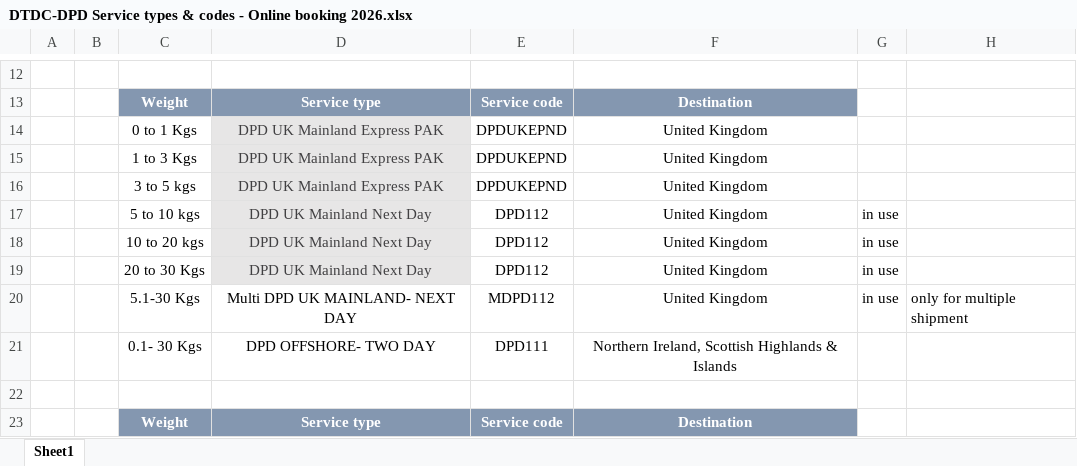
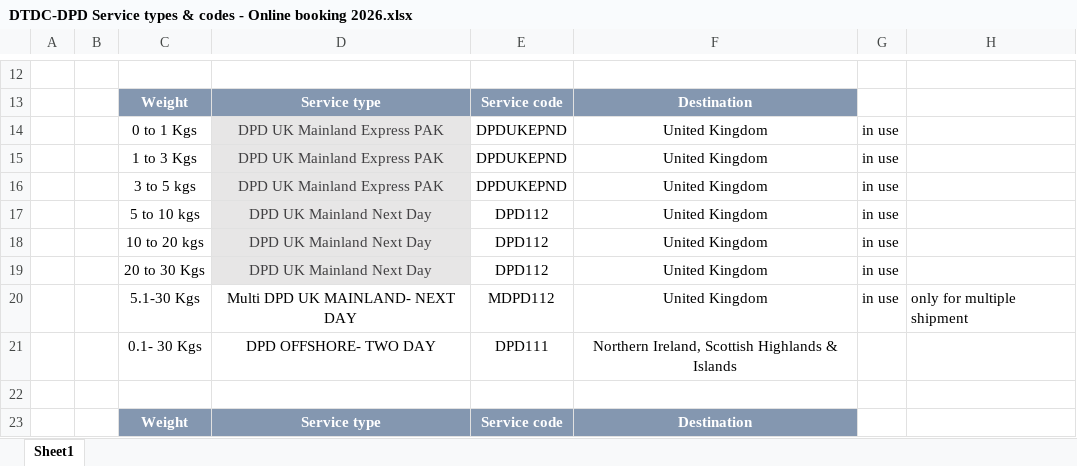
Before and after one commit to chirag853/unitedcourier, an Excel workbook: Documents/DTDC-DPD Service types & codes - Online booking 2026.xlsx, sheet Sheet1, drawn as a sheet; only a part is shown, gaps mark what is left out; values as stored, in another font and other column widths than the file's, no borders; charts and pictures not drawn; the diff names each change by its address in the sheet, - before the commit and + after, or states it on an @@ line.

```diff
--- a/Documents/DTDC-DPD Service types & codes - Online booking 2026.xlsx (sheet Sheet1)
+++ b/Documents/DTDC-DPD Service types & codes - Online booking 2026.xlsx (sheet Sheet1)
-G14:G16: (empty)
+G14:G16: in use
```
Also changed, not shown: charts or pictures, 2 other files.
